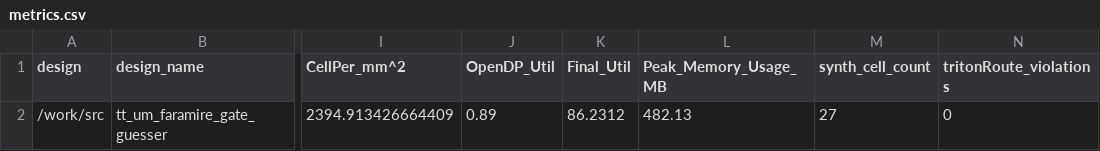
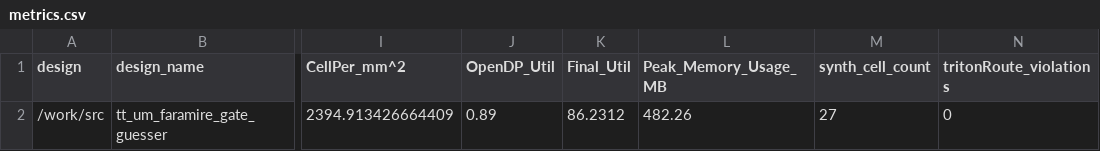
Before and after one commit to TinyTapeout/tinytapeout-06, a CSV file: projects/tt_um_faramire_gate_guesser/stats/metrics.csv, drawn as a sheet; only a part is shown, gaps mark what is left out; the diff names each change by its address in the sheet, - before the commit and + after, or states it on an @@ line.

Commit message:
feat: update project tt_um_faramire_gate_guesser from faramire/tt06-gate-guesser
Commit: d190bd6f7714877805fd3ec5e17d947ec1a4452c
Workflow: https://github.com/faramire/tt06-gate-guesser/actions/runs/8047696503

```diff
--- a/projects/tt_um_faramire_gate_guesser/stats/metrics.csv
+++ b/projects/tt_um_faramire_gate_guesser/stats/metrics.csv
-L2 (Peak_Memory_Usage_MB): 482.13
+L2 (Peak_Memory_Usage_MB): 482.26
```
Also changed, not shown: 3 other files.
